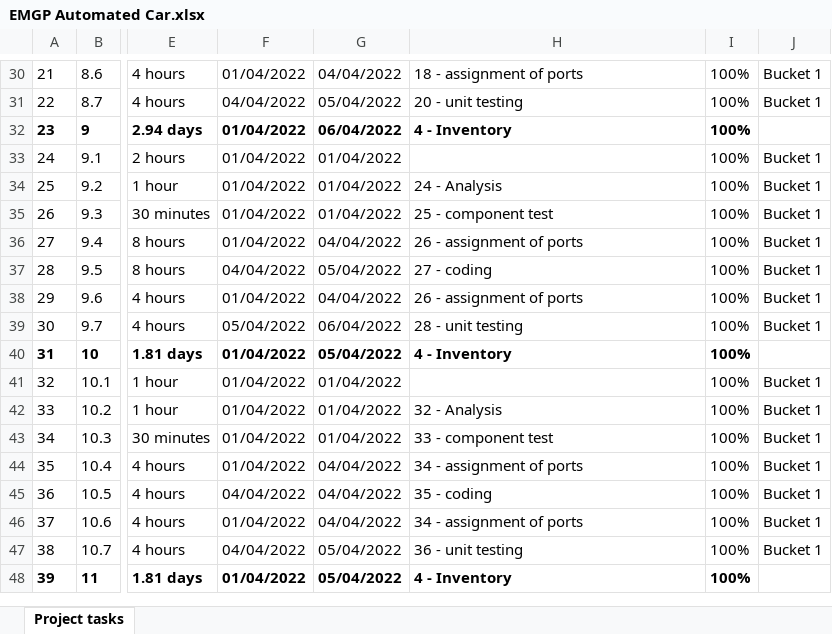
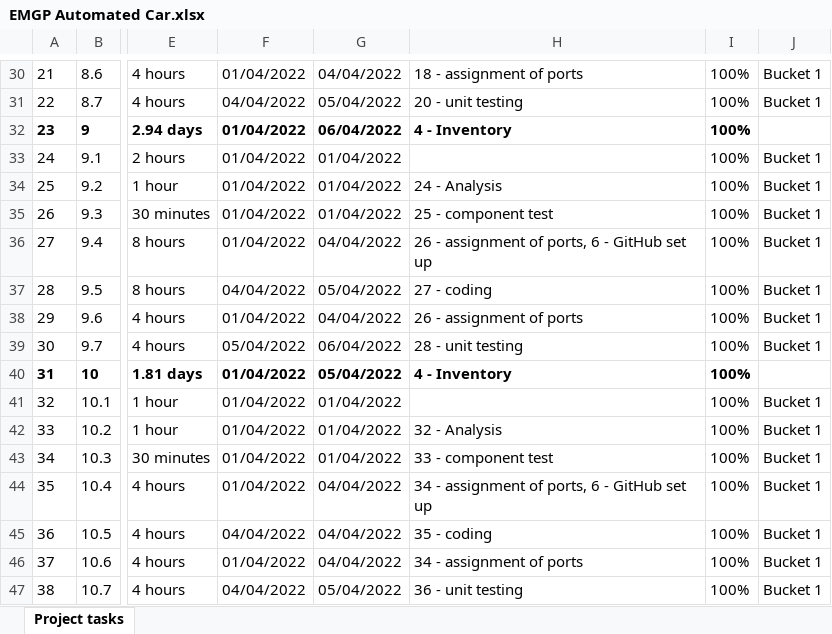
Before and after one commit to lethomas1975/emgp, an Excel workbook: TaskLists/EMGP Automated Car.xlsx, sheet Project tasks, drawn as a sheet; only a part is shown, gaps mark what is left out; the shorter side is filled out with more unchanged rows; values as stored, in another font and other column widths than the file's, no borders; the diff covers the shown part only; the diff names each change by its address in the sheet, - before the commit and + after, or states it on an @@ line.

```diff
--- a/TaskLists/EMGP Automated Car.xlsx (sheet Project tasks)
+++ b/TaskLists/EMGP Automated Car.xlsx (sheet Project tasks)
-H36: 26 - assignment of ports
+H36: 26 - assignment of ports, 6 - GitHub set up
-H44: 34 - assignment of ports
+H44: 34 - assignment of ports, 6 - GitHub set up
```
Also changed, not shown: 1 added row and 16 edited cells elsewhere in this sheet, 1 other file.
